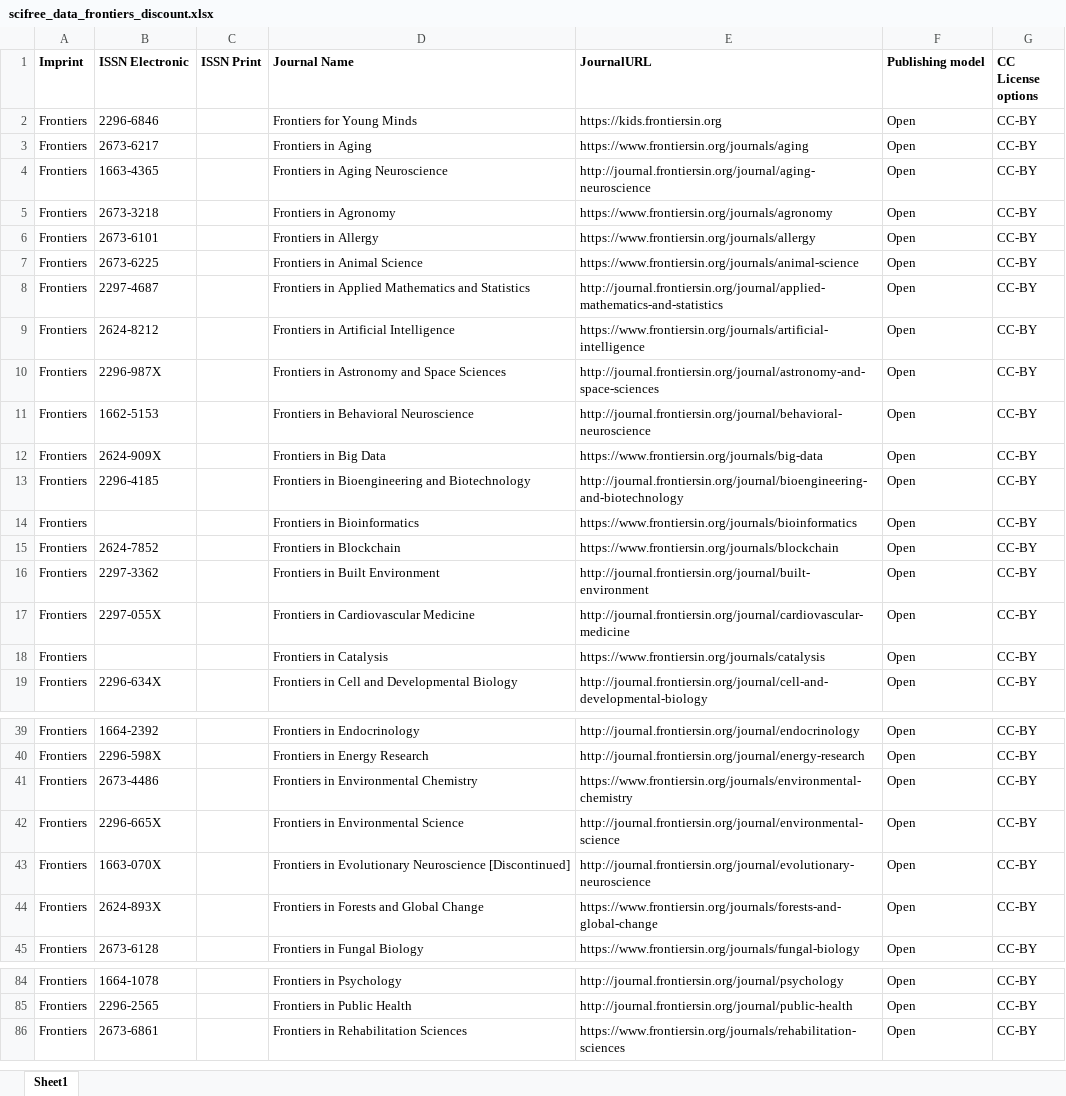
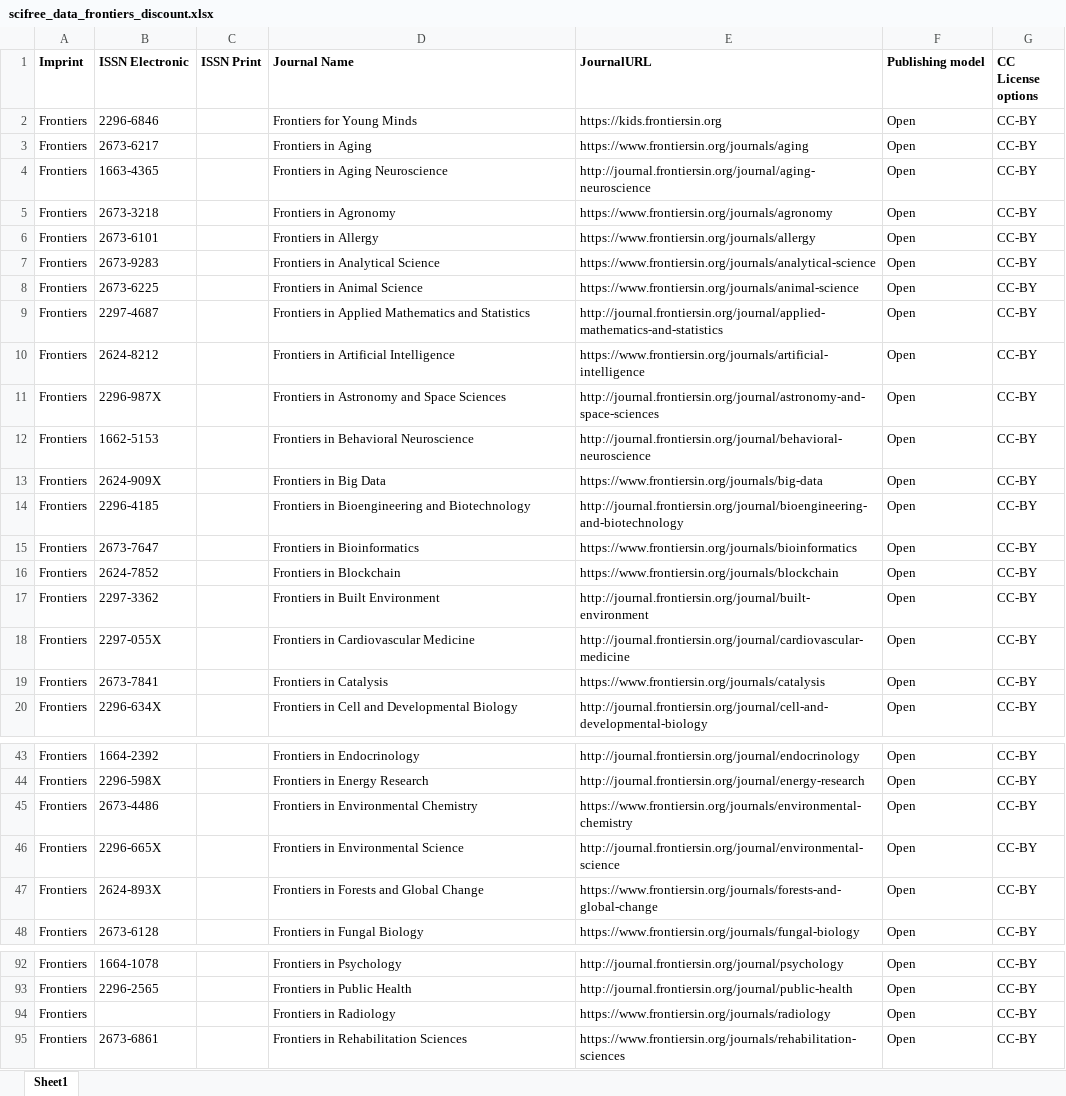
Before and after one commit to Kungbib/oa-tskr, an Excel workbook: Bibsam_tidskriftslistor/scifree_data_frontiers_discount.xlsx, sheet Sheet1, drawn as a sheet; only a part is shown, gaps mark what is left out; values as stored, in another font and other column widths than the file's, no borders; conditional formats and table styles not drawn; removed rows and columns are numbered as before the commit, all else as after; the diff covers the shown part only; the diff names each change by its address in the sheet, - before the commit and + after, or states it on an @@ line.

```diff
--- a/Bibsam_tidskriftslistor/scifree_data_frontiers_discount.xlsx (sheet Sheet1)
+++ b/Bibsam_tidskriftslistor/scifree_data_frontiers_discount.xlsx (sheet Sheet1)
+row 7: Frontiers | 2673-9283 |  | Frontiers in Analytical Science | https://www.frontiersin.org/journals/analytical-science | Open | CC-BY
-B15 (ISSN Electronic): (empty)
+B15 (ISSN Electronic): 2673-7647
-B19 (ISSN Electronic): (empty)
+B19 (ISSN Electronic): 2673-7841
-row 43: Frontiers | 1663-070X |  | Frontiers in Evolutionary Neuroscience [Discontinued] | http://journal.frontiersin.org/journal/evolutionary-neuroscience | Open | CC-BY
+row 94: Frontiers |  |  | Frontiers in Radiology | https://www.frontiersin.org/journals/radiology | Open | CC-BY
```
Also changed, not shown: 15 added rows, 2 removed rows and 2 edited cells elsewhere in this sheet.
